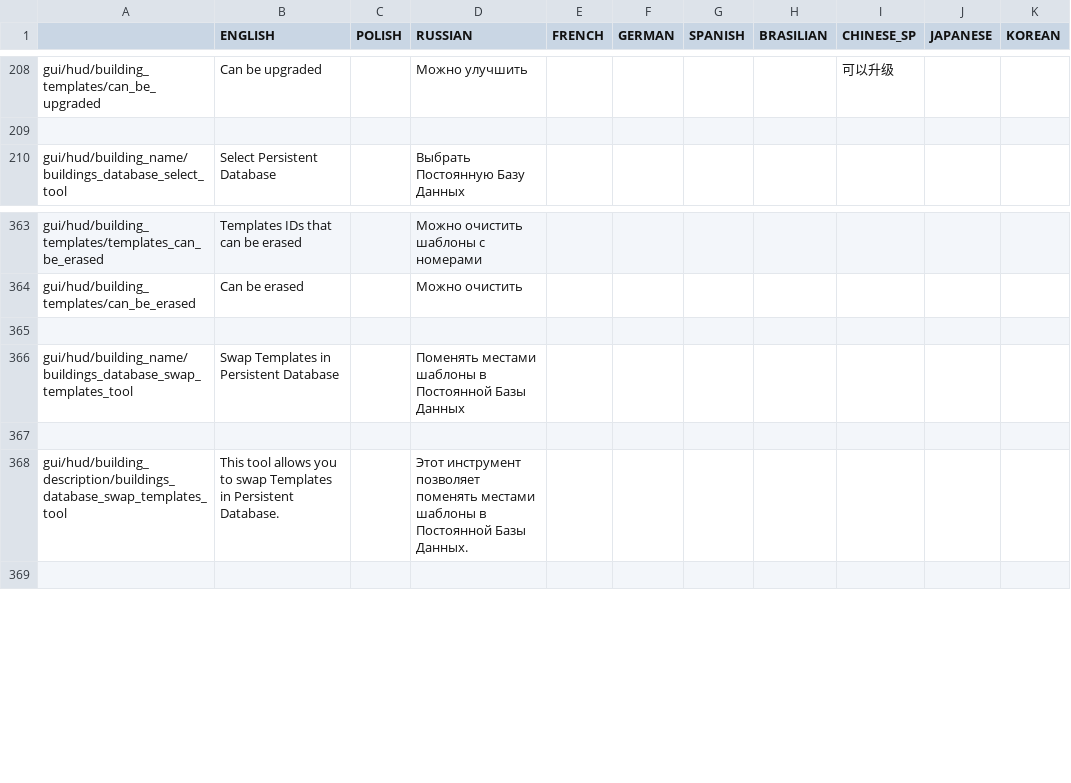
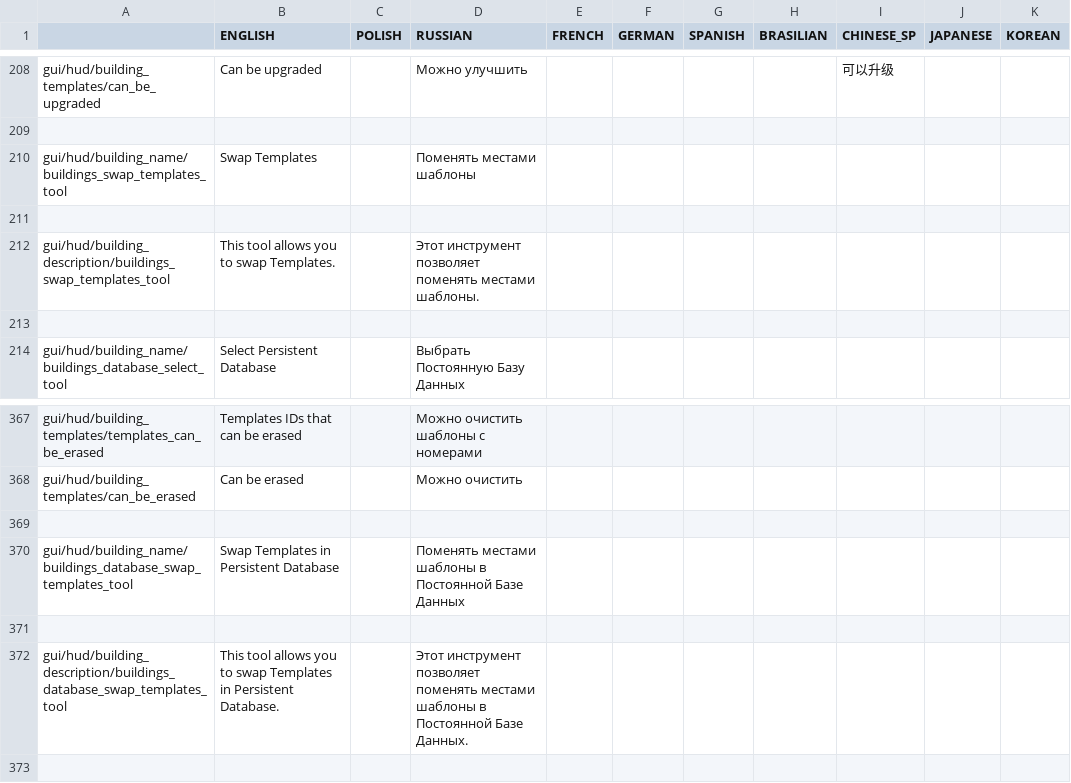
Before and after one commit to PonomarevDmitry/RiftbreakersMods, a CSV file: BuildingsTemplatesTools/gui/buildings_templates_tools_localizations.csv, drawn as a sheet; only a part is shown, gaps mark what is left out.

Commit message:
BuildingsTemplatesTools. Adding swap templates tool.

```diff
--- a/BuildingsTemplatesTools/gui/buildings_templates_tools_localizations.csv
+++ b/BuildingsTemplatesTools/gui/buildings_templates_tools_localizations.csv
@@ -209,2 +209,6 @@ gui/hud/building_templates/can_be_upgraded;Can be upgraded;;Можно улуч
 ;;;;;;;;;;
+gui/hud/building_name/buildings_swap_templates_tool;Swap Templates;;Поменять местами шаблоны;;;;;;;
+;;;;;;;;;;
+gui/hud/building_description/buildings_swap_templates_tool;This tool allows you to swap Templates.;;Этот инструмент позволяет поменять местами шаблоны.;;;;;;;
+;;;;;;;;;;
 gui/hud/building_name/buildings_database_select_tool;Select Persistent Database;;Выбрать Постоянную Базу Данных;;;;;;;
@@ -365,5 +369,5 @@ gui/hud/building_templates/can_be_erased;Can be erased;;Можно очисти
 ;;;;;;;;;;
-gui/hud/building_name/buildings_database_swap_templates_tool;Swap Templates in Persistent Database;;Поменять местами шаблоны в Постоянной Базы Данных;;;;;;;
+gui/hud/building_name/buildings_database_swap_templates_tool;Swap Templates in Persistent Database;;Поменять местами шаблоны в Постоянной Базе Данных;;;;;;;
 ;;;;;;;;;;
-gui/hud/building_description/buildings_database_swap_templates_tool;This tool allows you to swap Templates in Persistent Database.;;Этот инструмент позволяет поменять местами шаблоны в Постоянной Базы Данных.;;;;;;;
+gui/hud/building_description/buildings_database_swap_templates_tool;This tool allows you to swap Templates in Persistent Database.;;Этот инструмент позволяет поменять местами шаблоны в Постоянной Базе Данных.;;;;;;;
 ;;;;;;;;;;
```
Also changed, not shown: 9 other files.
